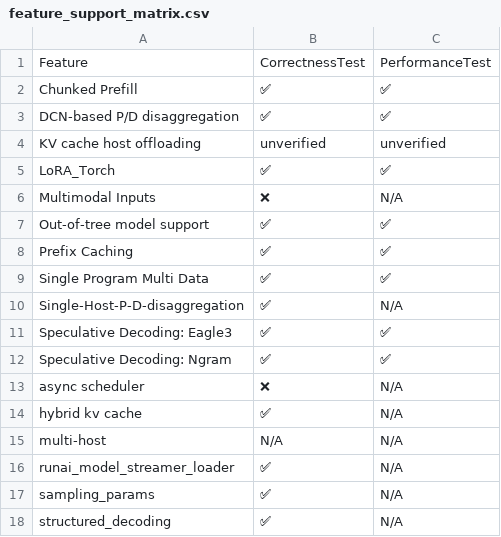
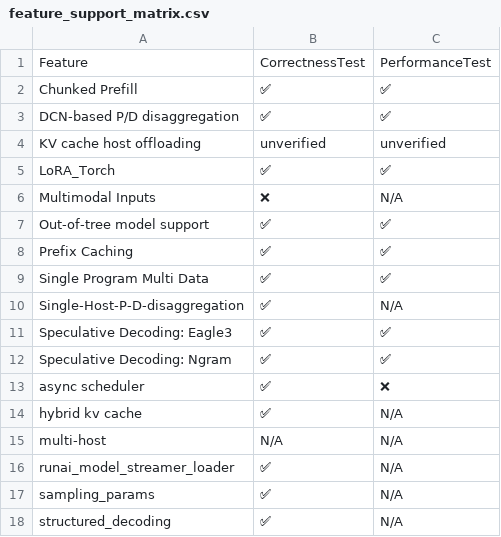
Before and after one commit to vllm-project/tpu-inference, a CSV file: support_matrices/nightly/flax_nnx/v6/feature_support_matrix.csv, drawn as a sheet.

Commit message:
[skip ci] Update nightly support matrices for flax_nnx (v6/v7)
Signed-off-by: Buildkite Bot <buildkite-bot@users.noreply.github.com>

```diff
--- a/support_matrices/nightly/flax_nnx/v6/feature_support_matrix.csv
+++ b/support_matrices/nightly/flax_nnx/v6/feature_support_matrix.csv
@@ -12,3 +12,3 @@ Feature,CorrectnessTest,PerformanceTest
 "Speculative Decoding: Ngram",✅,✅
-"async scheduler",❌,N/A
+"async scheduler",✅,❌
 "hybrid kv cache",✅,N/A
```
